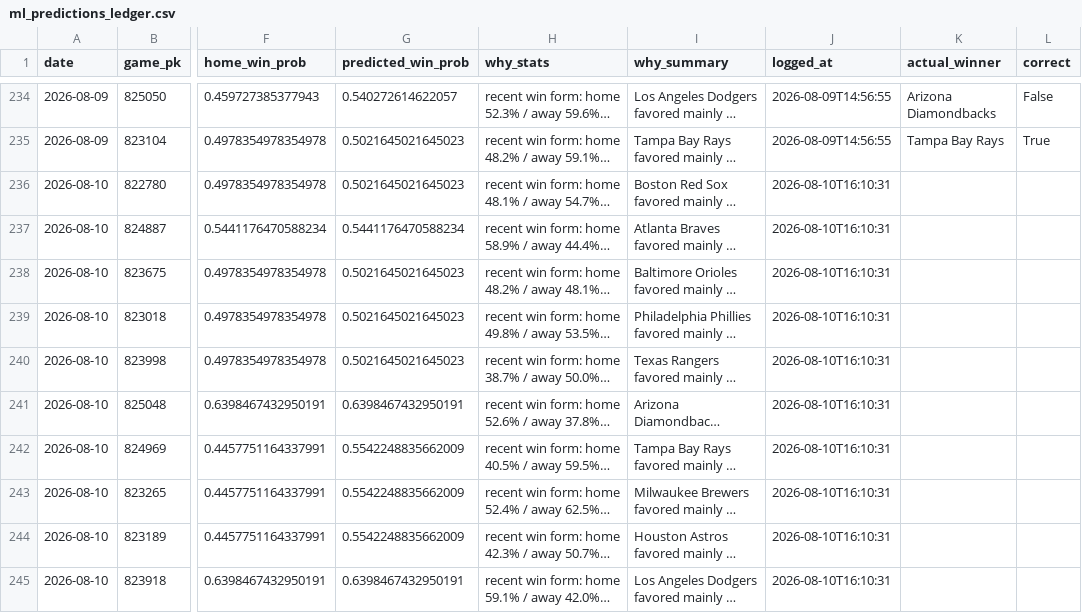
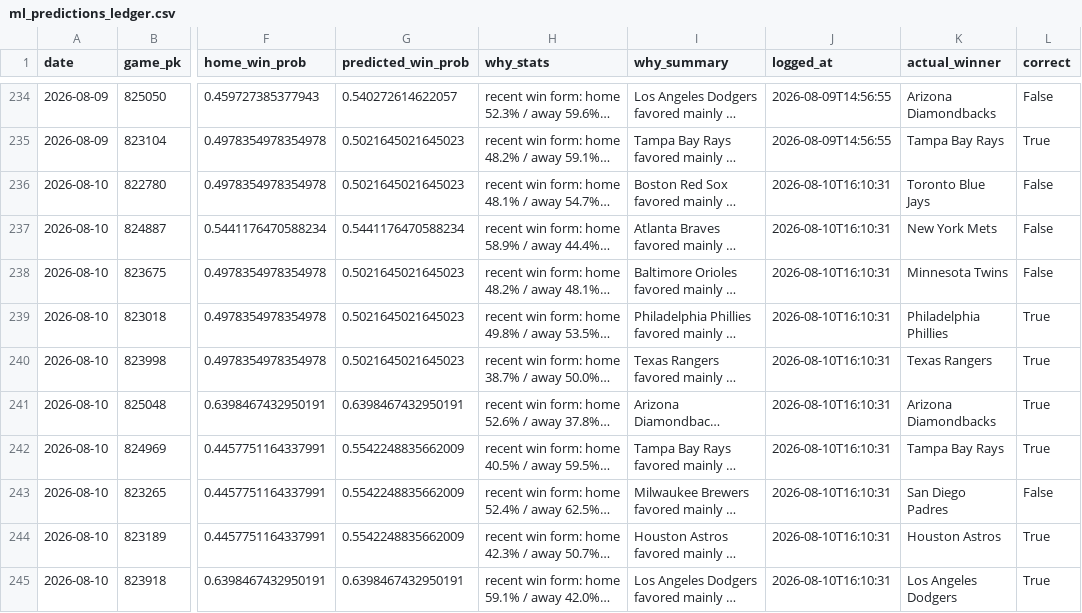
Before and after one commit to jackgoad05-afk/mlb-k-props, a CSV file: output/ml_predictions_ledger.csv, drawn as a sheet; only a part is shown, gaps mark what is left out; long unchanged cells end in …; the diff names each change by its address in the sheet, - before the commit and + after, or states it on an @@ line.

```diff
--- a/output/ml_predictions_ledger.csv
+++ b/output/ml_predictions_ledger.csv
-K236 (actual_winner): (empty)
+K236 (actual_winner): Toronto Blue Jays
-L236:L238 (correct): (empty)
+L236:L238 (correct): False
-K237 (actual_winner): (empty)
+K237 (actual_winner): New York Mets
-K238 (actual_winner): (empty)
+K238 (actual_winner): Minnesota Twins
-K239 (actual_winner): (empty)
+K239 (actual_winner): Philadelphia Phillies
-L239:L242 (correct): (empty)
+L239:L242 (correct): True
-K240 (actual_winner): (empty)
+K240 (actual_winner): Texas Rangers
-K241 (actual_winner): (empty)
+K241 (actual_winner): Arizona Diamondbacks
-K242 (actual_winner): (empty)
+K242 (actual_winner): Tampa Bay Rays
-K243 (actual_winner): (empty)
+K243 (actual_winner): San Diego Padres
-L243 (correct): (empty)
+L243 (correct): False
-K244 (actual_winner): (empty)
+K244 (actual_winner): Houston Astros
-L244:L245 (correct): (empty)
+L244:L245 (correct): True
-K245 (actual_winner): (empty)
+K245 (actual_winner): Los Angeles Dodgers
```
Also changed, not shown: data/raw/pitcher_gamelogs_2026.csv, output/ks_paper_ledger.csv, 1 other file.
